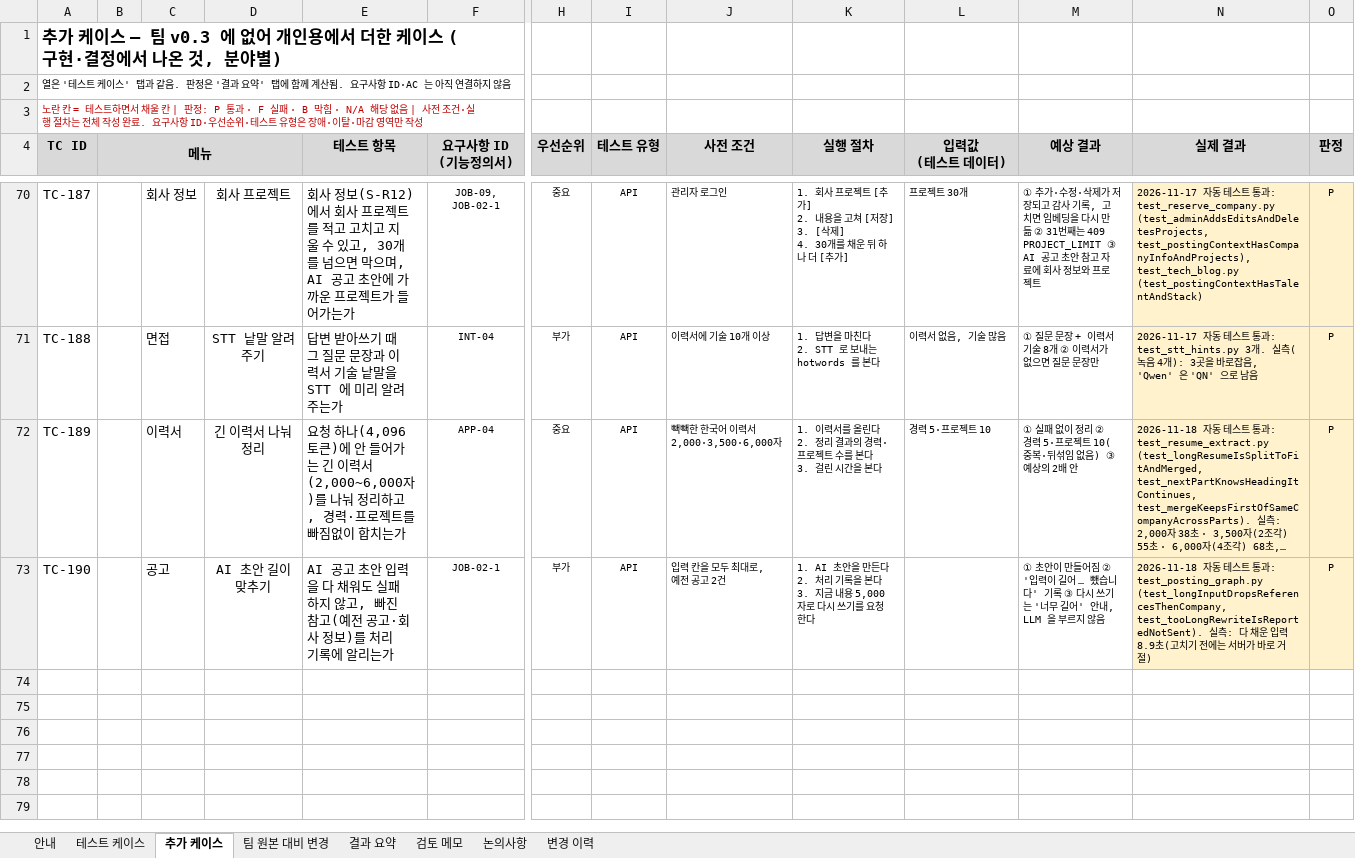
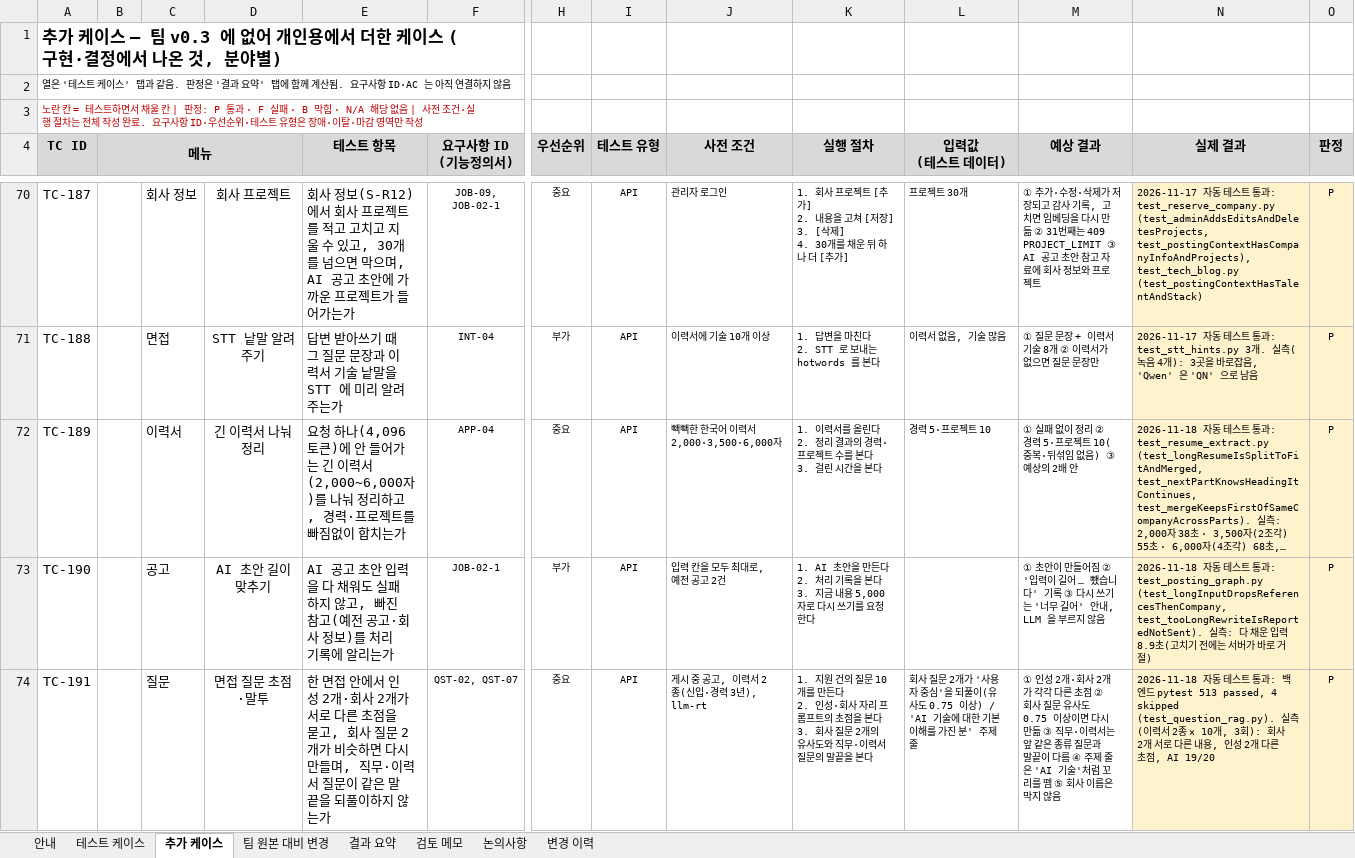
Before and after one commit to lampinthejini/home-work, an Excel workbook: HWF(TeamMAKE)/개인용/Final_Project_테스트케이스_v0.7.xlsx, sheet 추가 케이스, drawn as a sheet; only a part is shown, gaps mark what is left out; long unchanged cells end in …; values as stored, in another font and other column widths than the file's, no borders; rows hold the shown columns only; ↵ is a line break in a cell; the diff names each change by its address in the sheet, - before the commit and + after, or states it on an @@ line.

```diff
--- a/HWF(TeamMAKE)/개인용/Final_Project_테스트케이스_v0.7.xlsx (sheet 추가 케이스)
+++ b/HWF(TeamMAKE)/개인용/Final_Project_테스트케이스_v0.7.xlsx (sheet 추가 케이스)
+row 74: TC-191 |  | 질문 | 면접 질문 초점·말투 | 한 면접 안에서 인성 2개·회사 2개가 서로 다른 초점을 묻고, 회사 질문 2개가 비슷하면 다시 만들며, 직무·이력서 질문이 같은 말끝을 되풀이하지 않는가 | QST-02, QST-07 | 중요 | API | 게시 중 공고, 이력서 2종(신입·경력 3년), llm-rt | 1. 지원 건의 질문 10개를 만든다 ↵ 2. 인성·회사 자리 프롬프트의 초점을 본다 ↵ 3. 회사 질문 2개의 유사도와 직무·이력서 질문의 말끝을 본다 | 회사 질문 2개가 '사용자 중심'을 되풀이(유사도 0.75 이상) / 'AI 기술에 대한 기본 이해를 가진 분' 주제 줄 | ① 인성 2개·회사 2개가 각각 다른 초점 ② 회사 질문 유사도 0.75 이상이면 다시 만듦 ③ 직무·이력서는 앞 같은 종류 질문과 말끝이 다름 ④ 주제 줄은 'AI 기술'처럼 꼬리를 뗌 ⑤ 회사 이름은 막지 않음 | 2026-11-18 자동 테스트 통과: 백엔드 pytest 513 passed, 4 skipped (test_question_rag.py). 실측(이력서 2종 × 10개, 3회): 회사 2개 서로 다른 내용, 인성 2개 다른 초점, AI 19/20 | P
```
Also changed, not shown: sheet 변경 이력, HWF(TeamMAKE)/개인용/Final_Project_기능정의서_0.7v.xlsx, 24 other files.
